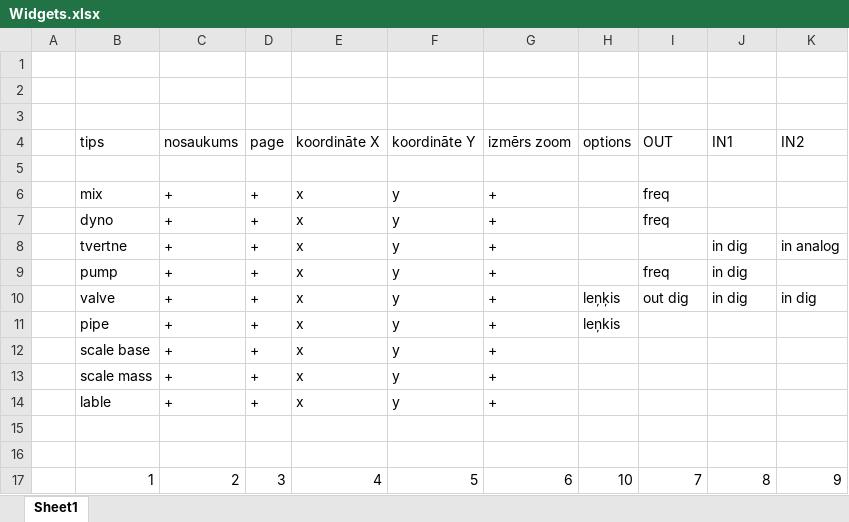
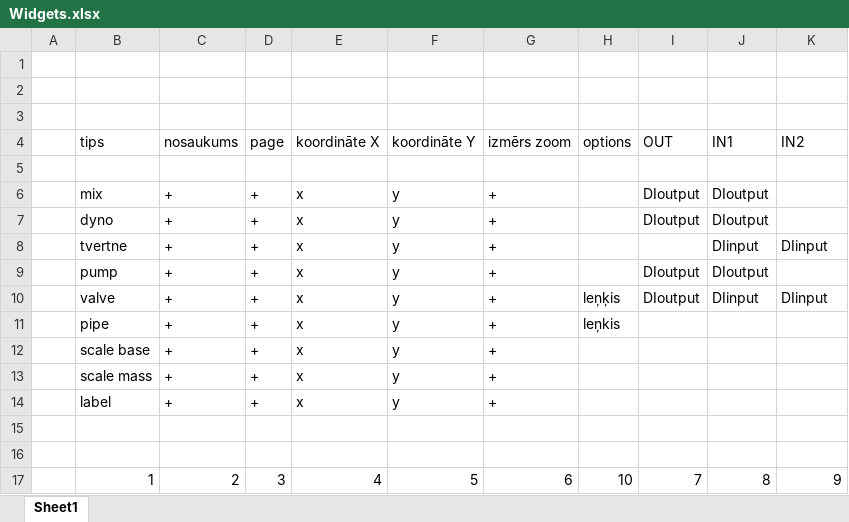
Before and after one commit to kasarkonic/Sauka1, an Excel workbook: Doc/Widgets.xlsx, sheet Sheet1, drawn as a sheet; values as stored, in another font and other column widths than the file's, no borders; the diff names each change by its address in the sheet, - before the commit and + after, or states it on an @@ line.

Commit message:
widgets

```diff
--- a/Doc/Widgets.xlsx (sheet Sheet1)
+++ b/Doc/Widgets.xlsx (sheet Sheet1)
-I6:I7 (OUT): freq
+I6:I7 (OUT): DIoutput
-J6:J7 (IN1): (empty)
+J6:J7 (IN1): DIoutput
-J8 (IN1): in dig
+J8 (IN1): DIinput
-K8 (IN2): in analog
+K8 (IN2): DIinput
-I9 (OUT): freq
+I9 (OUT): DIoutput
-J9 (IN1): in dig
+J9 (IN1): DIoutput
-I10 (OUT): out dig
+I10 (OUT): DIoutput
-J10 (IN1): in dig
+J10 (IN1): DIinput
-K10 (IN2): in dig
+K10 (IN2): DIinput
-B14 (tips): lable
+B14 (tips): label
```
Also changed, not shown: 17 other files.
